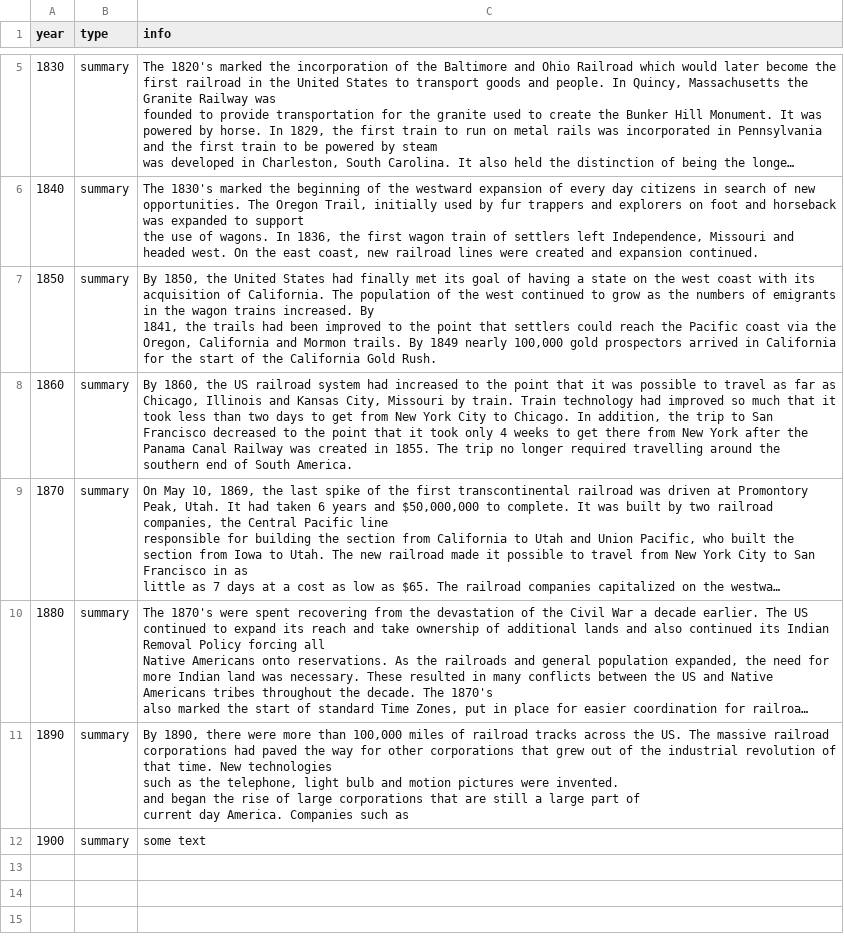
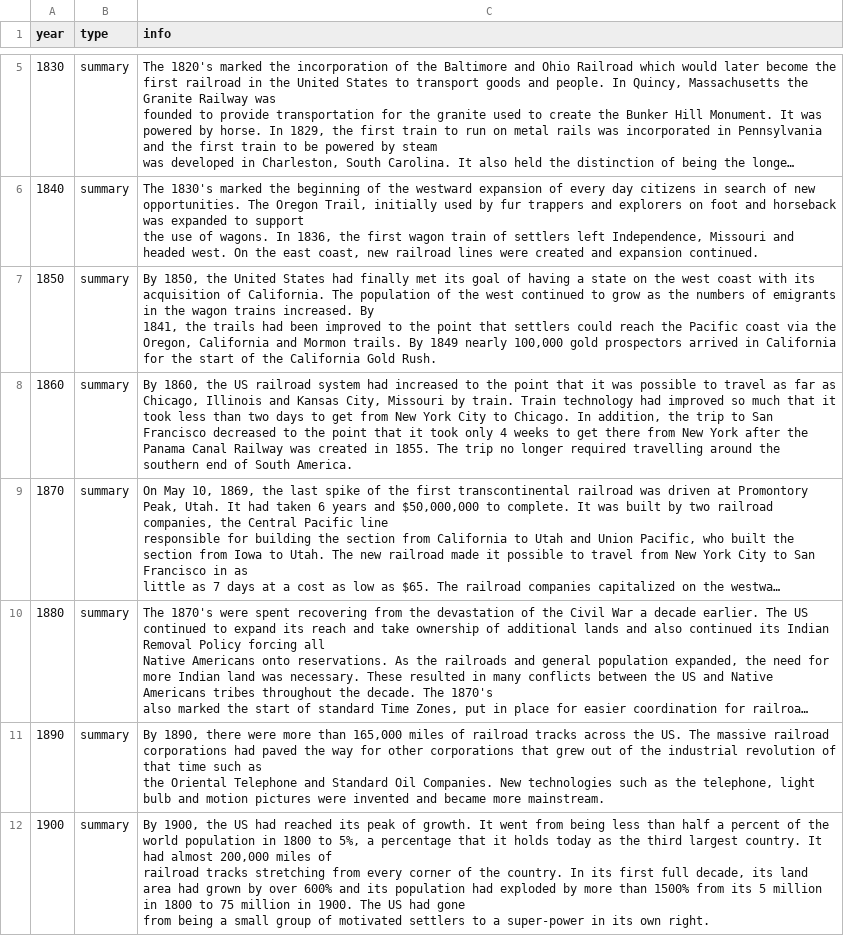
Before and after one commit to haehn/cs171, a CSV file: data/info.csv, drawn as a sheet; only a part is shown, gaps mark what is left out; long unchanged cells end in …; ↵ is a line break in a cell; the diff names each change by its address in the sheet, - before the commit and + after, or states it on an @@ line.

```diff
--- a/data/info.csv
+++ b/data/info.csv
-C11 (info): …more than 100,000 miles of railroad tracks across the US. The massive railroad corporations had paved the way for other corporations that grew out of the industrial revolution of that time. New technologies ↵ such as the telephone, light bulb and motion pictures were invented. ↵ and began the rise of large corporations that are still a large part of ↵ current day America. Companies such as
+C11 (info): …more than 165,000 miles of railroad tracks across the US. The massive railroad corporations had paved the way for other corporations that grew out of the industrial revolution of that time such as ↵ the Oriental Telephone and Standard Oil Companies. New technologies such as the telephone, light bulb and motion pictures were invented and became more mainstream.
-C12 (info): some text
+C12 (info): By 1900, the US had reached its peak of growth. It went from being less than half a percent of the world population in 1800 to 5%, a percentage that it holds today as the third largest country. It had almost 200,000 miles of ↵ railroad tracks stretching from every corner of the country. In its first full decade, its land area had grown by over 600% and its population had exploded by more than 1500% from its 5 million in 1800 to 75 million in 1900. The US had gone ↵ from being a small group of motivated settlers to a super-power in its own right.
```
Also changed, not shown: data/allcountydata.csv, 48 other files.
